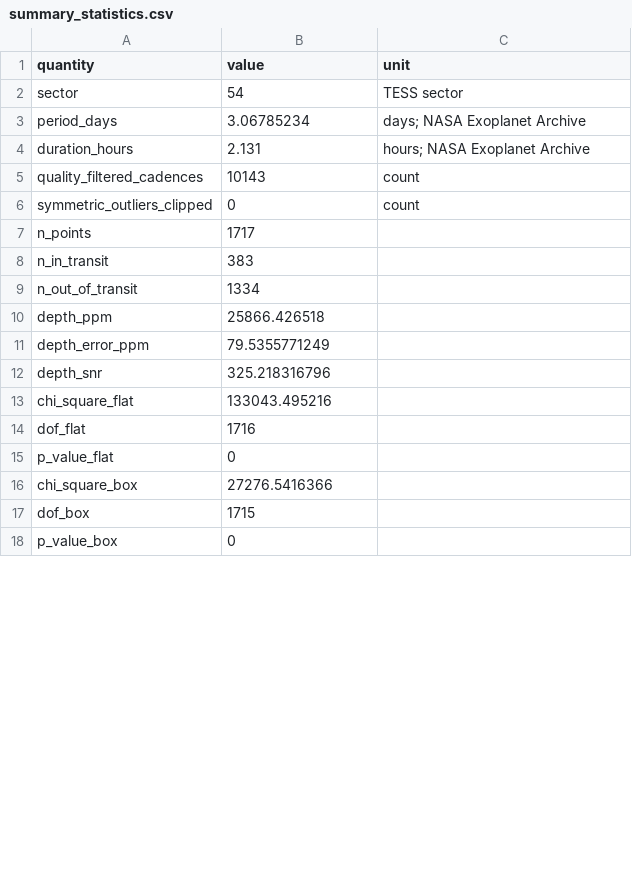
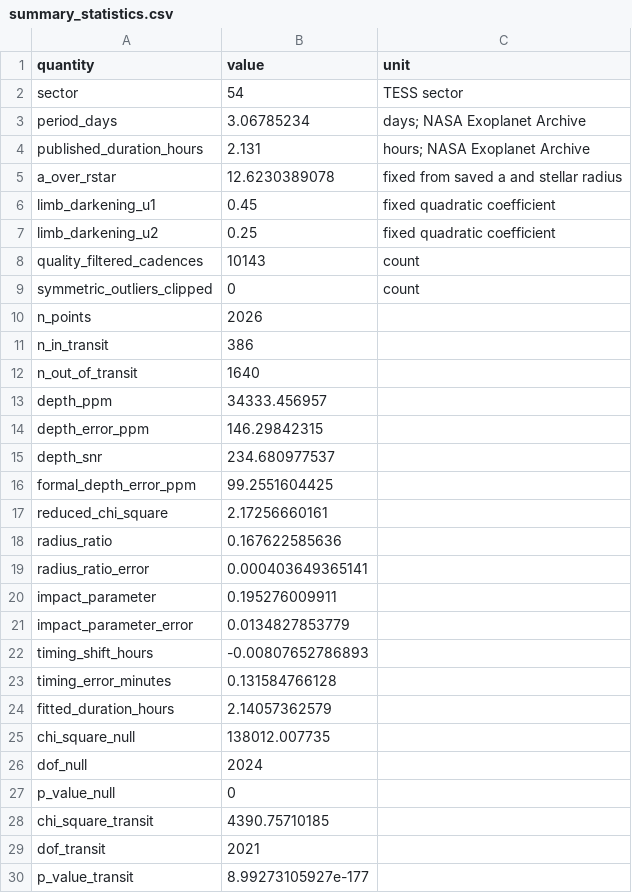
Before and after one commit to Biswajit1999/wasp-80b-exoplanet-report, a CSV file: figures/summary_statistics.csv, drawn as a sheet; only a part is shown; the diff covers the shown part only.

Commit message:
Replace fixed box with timing-adjusted transit fit

```diff
--- a/figures/summary_statistics.csv
+++ b/figures/summary_statistics.csv
@@ -3,16 +3,28 @@ sector,54,TESS sector
 period_days,3.06785234,days; NASA Exoplanet Archive
-duration_hours,2.131,hours; NASA Exoplanet Archive
+published_duration_hours,2.131,hours; NASA Exoplanet Archive
+a_over_rstar,12.6230389078,fixed from saved a and stellar radius
+limb_darkening_u1,0.45,fixed quadratic coefficient
+limb_darkening_u2,0.25,fixed quadratic coefficient
 quality_filtered_cadences,10143,count
 symmetric_outliers_clipped,0,count
-n_points,1717,
-n_in_transit,383,
-n_out_of_transit,1334,
-depth_ppm,25866.426518,
-depth_error_ppm,79.5355771249,
-depth_snr,325.218316796,
-chi_square_flat,133043.495216,
-dof_flat,1716,
-p_value_flat,0,
-chi_square_box,27276.5416366,
-dof_box,1715,
-p_value_box,0,
+n_points,2026,
+n_in_transit,386,
+n_out_of_transit,1640,
+depth_ppm,34333.456957,
+depth_error_ppm,146.29842315,
+depth_snr,234.680977537,
+formal_depth_error_ppm,99.2551604425,
+reduced_chi_square,2.17256660161,
+radius_ratio,0.167622585636,
+radius_ratio_error,0.000403649365141,
+impact_parameter,0.195276009911,
+impact_parameter_error,0.0134827853779,
+timing_shift_hours,-0.00807652786893,
+timing_error_minutes,0.131584766128,
+fitted_duration_hours,2.14057362579,
+chi_square_null,138012.007735,
+dof_null,2024,
+p_value_null,0,
+chi_square_transit,4390.75710185,
+dof_transit,2021,
+p_value_transit,8.99273105927e-177,
```
Also changed, not shown: 4 added rows and 2 edited cells elsewhere in this file, figures/multisector_statistics.csv, 12 other files.
